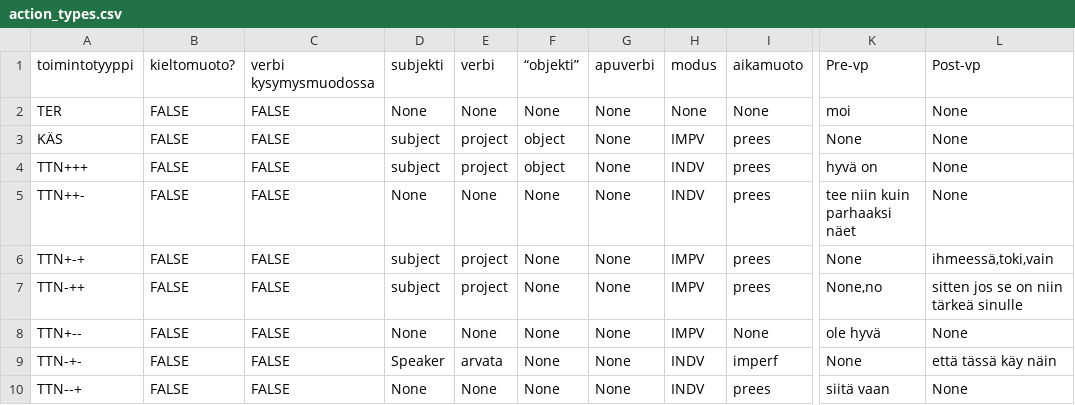
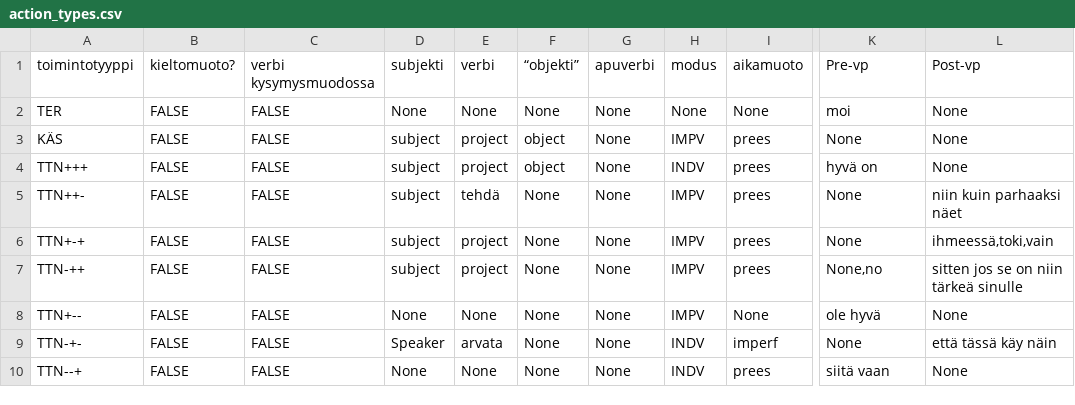
Before and after one commit to iorena/dramaturg.io, a CSV file: data/action_types.csv, drawn as a sheet; only a part is shown, gaps mark what is left out; the diff names each change by its address in the sheet, - before the commit and + after, or states it on an @@ line.

```diff
--- a/data/action_types.csv
+++ b/data/action_types.csv
-D5 (subjekti): None
+D5 (subjekti): subject
-E5 (verbi): None
+E5 (verbi): tehdä
-H5 (modus): INDV
+H5 (modus): IMPV
-K5 (Pre-vp): tee niin kuin parhaaksi näet
+K5 (Pre-vp): None
-L5 (Post-vp): None
+L5 (Post-vp): niin kuin parhaaksi näet
```
Also changed, not shown: 8 other files.
